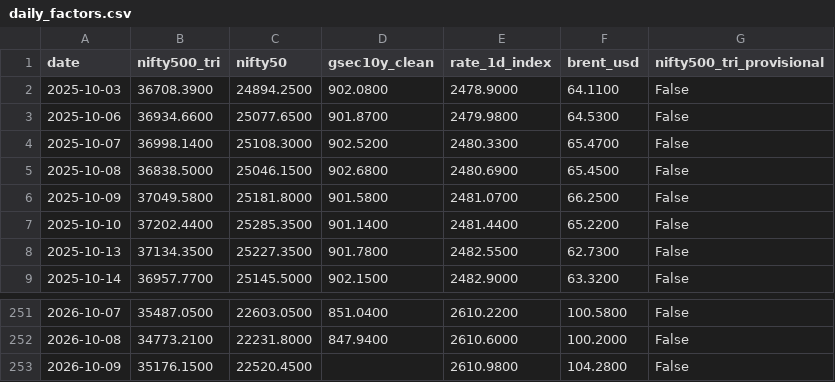
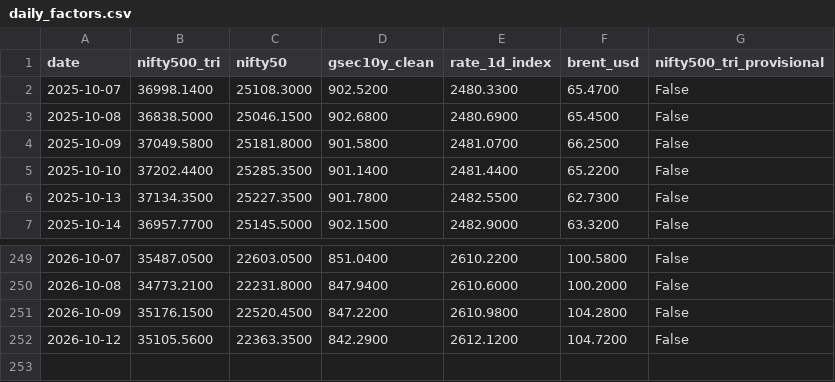
Before and after one commit to shambo1597-afk/capex-infra-portfolio, a CSV file: data/factors/daily_factors.csv, drawn as a sheet; only a part is shown, gaps mark what is left out.

```diff
--- a/data/factors/daily_factors.csv
+++ b/data/factors/daily_factors.csv
@@ -1,4 +1,2 @@
 date,nifty500_tri,nifty50,gsec10y_clean,rate_1d_index,brent_usd,nifty500_tri_provisional
-2025-10-03,36708.3900,24894.2500,902.0800,2478.9000,64.1100,False
-2025-10-06,36934.6600,25077.6500,901.8700,2479.9800,64.5300,False
 2025-10-07,36998.1400,25108.3000,902.5200,2480.3300,65.4700,False
@@ -252,2 +250,3 @@ date,nifty500_tri,nifty50,gsec10y_clean,rate_1d_index,brent_usd,nifty500_tri_pro
 2026-10-08,34773.2100,22231.8000,847.9400,2610.6000,100.2000,False
-2026-10-09,35176.1500,22520.4500,,2610.9800,104.2800,False
+2026-10-09,35176.1500,22520.4500,847.2200,2610.9800,104.2800,False
+2026-10-12,35105.5600,22363.3500,842.2900,2612.1200,104.7200,False
```
Also changed, not shown: output/capital_goods_full_screen.csv, output/hedge_put_candidates.csv, 46 other files.
